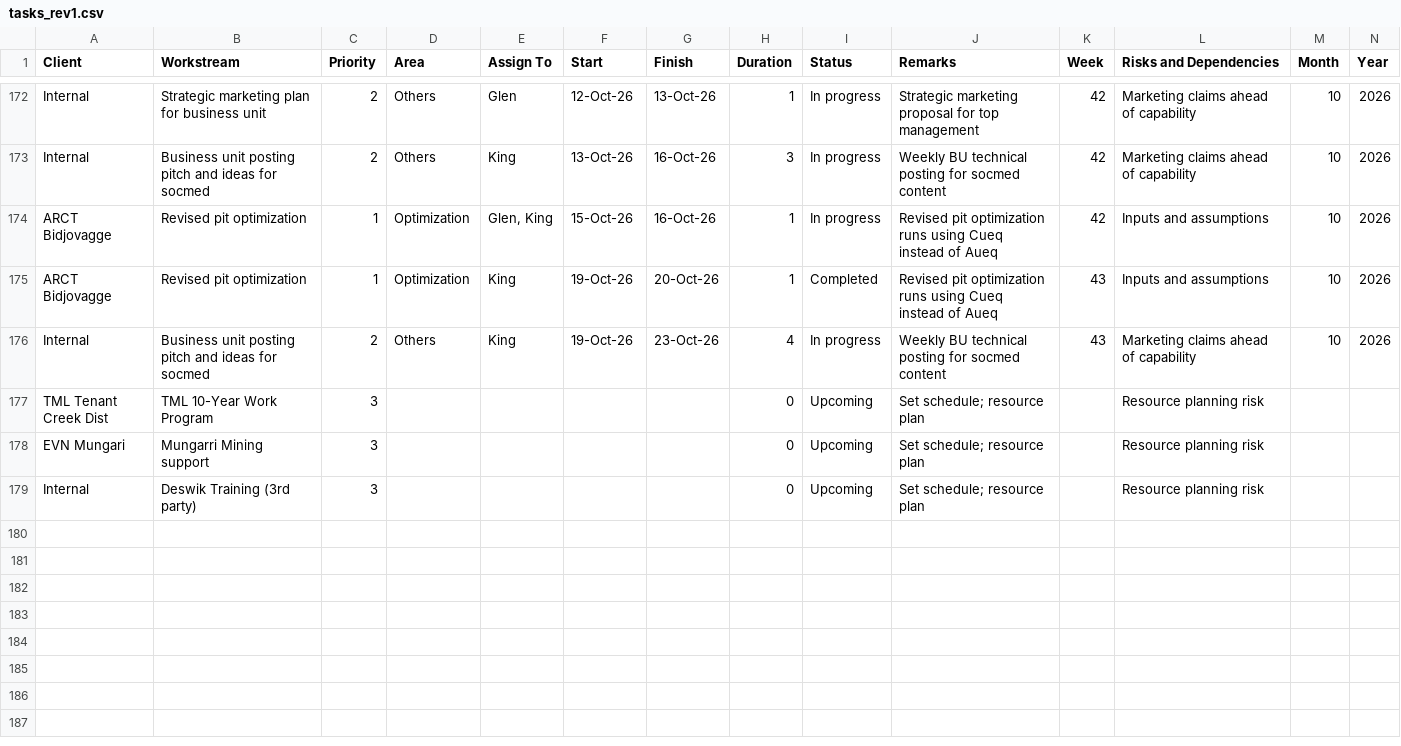
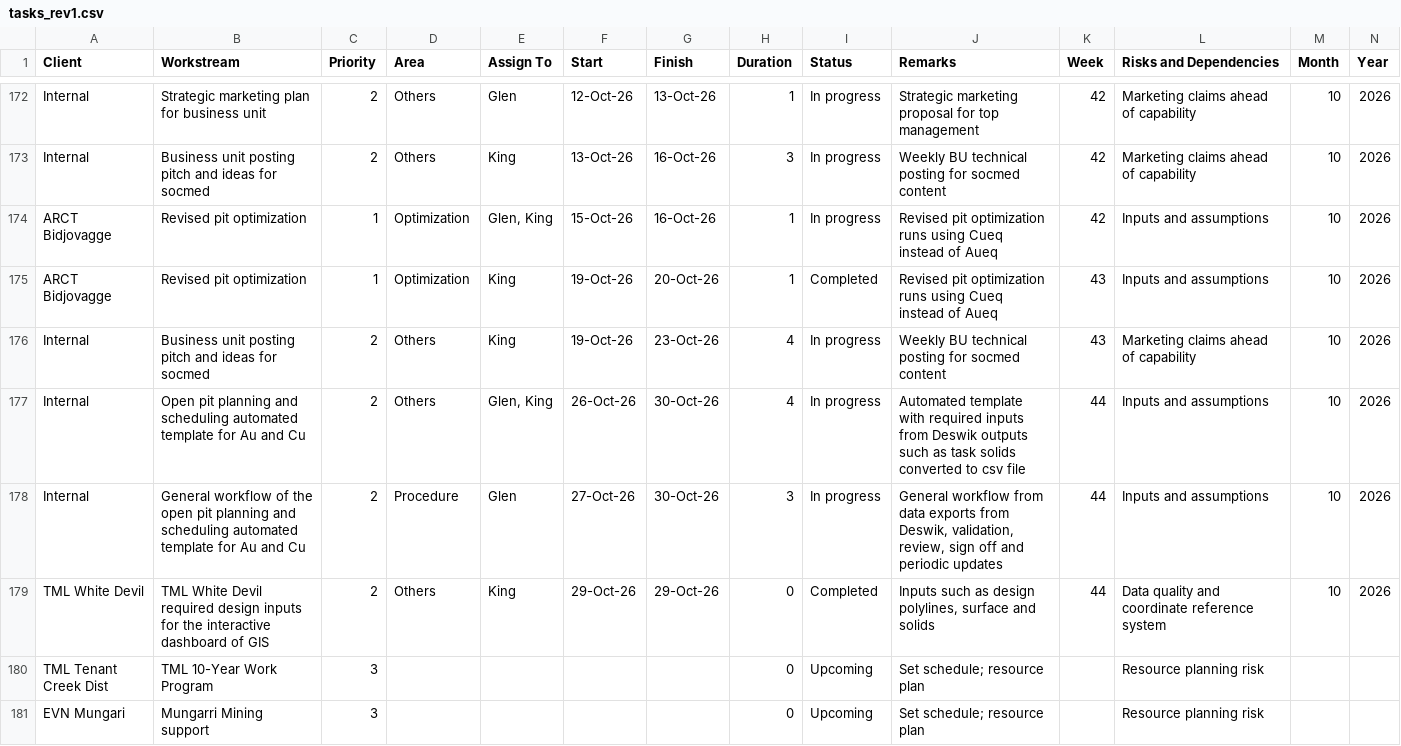
Before and after one commit to glenreotutar06/Mining-Dashboard, a CSV file: tasks_rev1.csv, drawn as a sheet; only a part is shown, gaps mark what is left out; the shorter side is filled out with more unchanged rows; the diff names each change by its address in the sheet, - before the commit and + after, or states it on an @@ line.

Commit message:
Add files via upload

```diff
--- a/tasks_rev1.csv
+++ b/tasks_rev1.csv
+row 177: Internal | Open pit planning and scheduling automated template for Au and Cu | 2 | Others | Glen, King | 26-Oct-26 | 30-Oct-26 | 4 | In progress | Automated template with required inputs from Deswik outputs such as task solids converted to csv file | 44 | Inputs and assumptions | 10 | 2026
+row 178: Internal | General workflow of the open pit planning and scheduling automated template for Au and Cu | 2 | Procedure | Glen | 27-Oct-26 | 30-Oct-26 | 3 | In progress | General workflow from data exports from Deswik, validation, review, sign off and periodic updates | 44 | Inputs and assumptions | 10 | 2026
+row 179: TML White Devil | TML White Devil required design inputs for the interactive dashboard of GIS | 2 | Others | King | 29-Oct-26 | 29-Oct-26 | 0 | Completed | Inputs such as design polylines, surface and solids | 44 | Data quality and coordinate reference system | 10 | 2026
```
